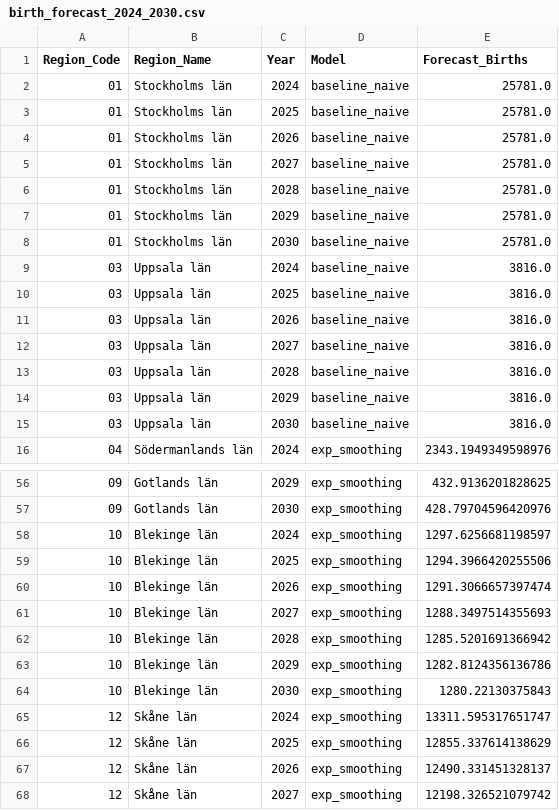
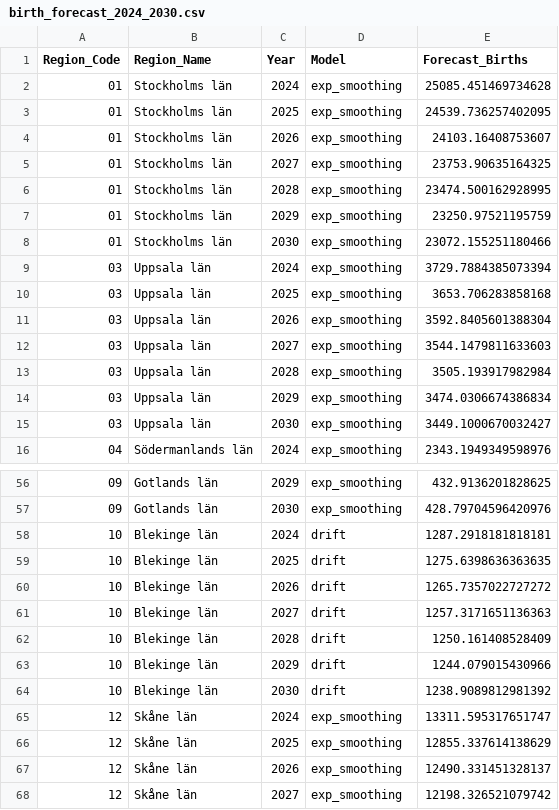
Before and after one commit to girlierazon84/Education_Costs_Birth_Growth_Forecasting, a CSV file: artifacts/forecasts/birth_forecast_2024_2030.csv, drawn as a sheet; only a part is shown, gaps mark what is left out; the diff covers the shown part only.

```diff
--- a/artifacts/forecasts/birth_forecast_2024_2030.csv
+++ b/artifacts/forecasts/birth_forecast_2024_2030.csv
@@ -1,16 +1,16 @@
 Region_Code,Region_Name,Year,Model,Forecast_Births
-01,Stockholms län,2024,baseline_naive,25781.0
-01,Stockholms län,2025,baseline_naive,25781.0
-01,Stockholms län,2026,baseline_naive,25781.0
-01,Stockholms län,2027,baseline_naive,25781.0
-01,Stockholms län,2028,baseline_naive,25781.0
-01,Stockholms län,2029,baseline_naive,25781.0
-01,Stockholms län,2030,baseline_naive,25781.0
-03,Uppsala län,2024,baseline_naive,3816.0
-03,Uppsala län,2025,baseline_naive,3816.0
-03,Uppsala län,2026,baseline_naive,3816.0
-03,Uppsala län,2027,baseline_naive,3816.0
-03,Uppsala län,2028,baseline_naive,3816.0
-03,Uppsala län,2029,baseline_naive,3816.0
-03,Uppsala län,2030,baseline_naive,3816.0
+01,Stockholms län,2024,exp_smoothing,25085.451469734628
+01,Stockholms län,2025,exp_smoothing,24539.736257402095
+01,Stockholms län,2026,exp_smoothing,24103.16408753607
+01,Stockholms län,2027,exp_smoothing,23753.90635164325
+01,Stockholms län,2028,exp_smoothing,23474.500162928995
+01,Stockholms län,2029,exp_smoothing,23250.97521195759
+01,Stockholms län,2030,exp_smoothing,23072.155251180466
+03,Uppsala län,2024,exp_smoothing,3729.7884385073394
+03,Uppsala län,2025,exp_smoothing,3653.706283858168
+03,Uppsala län,2026,exp_smoothing,3592.8405601388304
+03,Uppsala län,2027,exp_smoothing,3544.1479811633603
+03,Uppsala län,2028,exp_smoothing,3505.193917982984
+03,Uppsala län,2029,exp_smoothing,3474.0306674386834
+03,Uppsala län,2030,exp_smoothing,3449.1000670032427
 04,Södermanlands län,2024,exp_smoothing,2343.1949349598976
@@ -57,9 +57,9 @@ Region_Code,Region_Name,Year,Model,Forecast_Births
 09,Gotlands län,2030,exp_smoothing,428.79704596420976
-10,Blekinge län,2024,exp_smoothing,1297.6256681198597
-10,Blekinge län,2025,exp_smoothing,1294.3966420255506
-10,Blekinge län,2026,exp_smoothing,1291.3066657397474
-10,Blekinge län,2027,exp_smoothing,1288.3497514355693
-10,Blekinge län,2028,exp_smoothing,1285.5201691366942
-10,Blekinge län,2029,exp_smoothing,1282.8124356136786
-10,Blekinge län,2030,exp_smoothing,1280.22130375843
+10,Blekinge län,2024,drift,1287.2918181818181
+10,Blekinge län,2025,drift,1275.6398636363635
+10,Blekinge län,2026,drift,1265.7357022727272
+10,Blekinge län,2027,drift,1257.3171651136363
+10,Blekinge län,2028,drift,1250.161408528409
+10,Blekinge län,2029,drift,1244.079015430966
+10,Blekinge län,2030,drift,1238.9089812981392
 12,Skåne län,2024,exp_smoothing,13311.595317651747
```
Also changed, not shown: 98 edited cells elsewhere in this file, artifacts/forecasts/population_0_19_forecast_2024_2030.csv, artifacts/metrics/best_models_births.csv, 3 other files.
